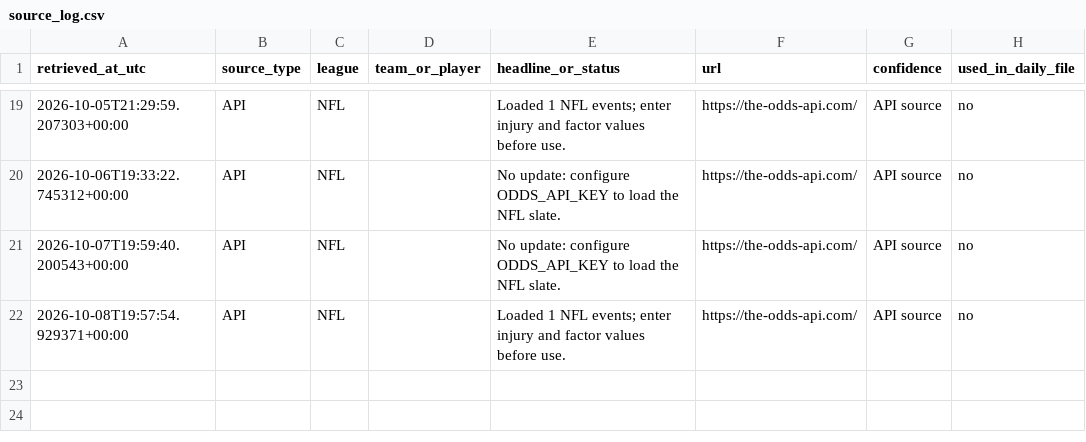
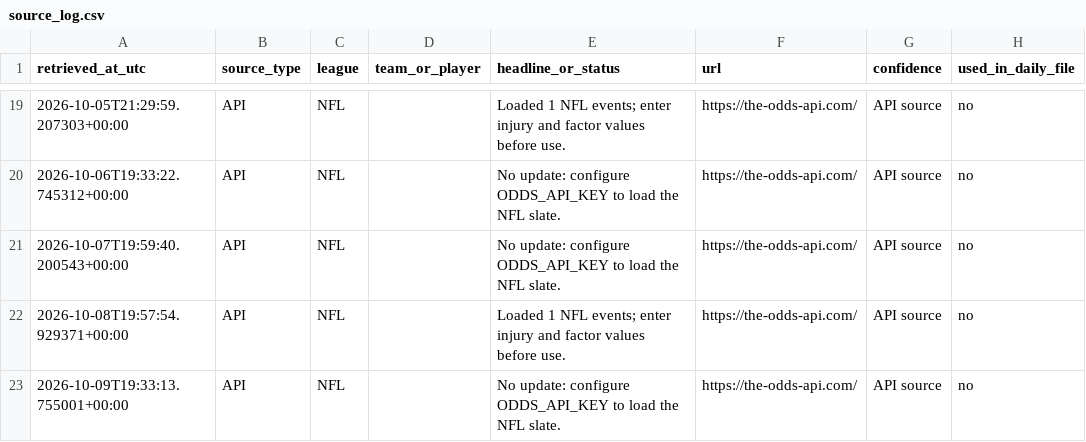
Before and after one commit to TbilKitty/Bets, a CSV file: data/source_log.csv, drawn as a sheet; only a part is shown, gaps mark what is left out; the diff names each change by its address in the sheet, - before the commit and + after, or states it on an @@ line.

```diff
--- a/data/source_log.csv
+++ b/data/source_log.csv
+row 23: 2026-10-09T19:33:13.755001+00:00 | API | NFL |  | No update: configure ODDS_API_KEY to load the NFL slate. | https://the-odds-api.com/ | API source | no
```
Also changed, not shown: 1 other file.
